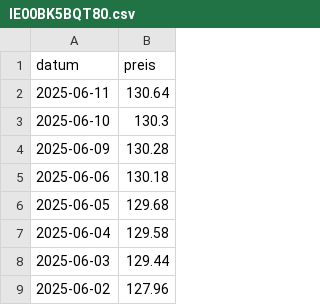
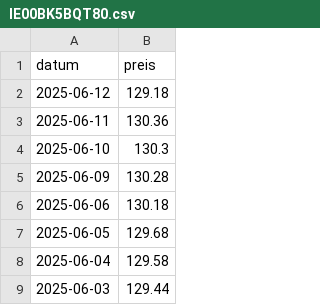
Before and after one commit to soeren-schwabbauer/finanzen-prices, a CSV file: data/depot/IE00BK5BQT80.csv, drawn as a sheet; only a part is shown; the shorter side is filled out with more unchanged rows.

```diff
--- a/data/depot/IE00BK5BQT80.csv
+++ b/data/depot/IE00BK5BQT80.csv
@@ -1,3 +1,4 @@
 datum,preis
-2025-06-11,130.64
+2025-06-12,129.18
+2025-06-11,130.36
 2025-06-10,130.3
```
Also changed, not shown: data/depot/IE00B5BMR087.csv, data/depot/LU0908500753.csv, 2 other files.
